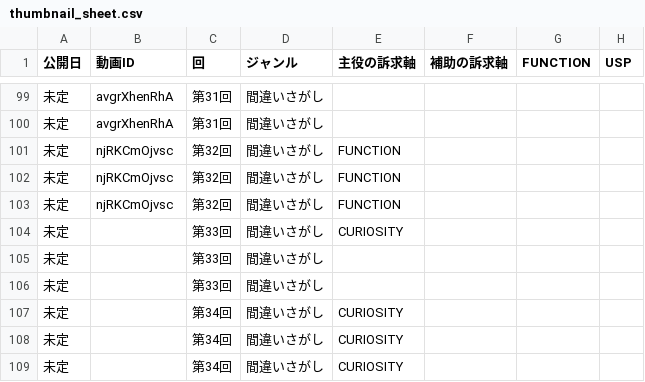
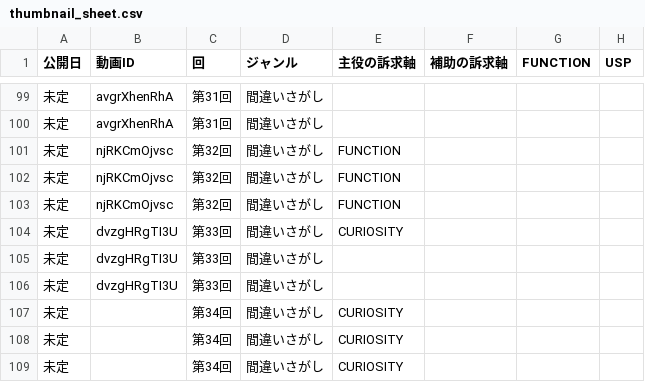
Before and after one commit to koyomi-noutore/koyomi-company, a CSV file: departments/analytics/thumbnail_sheet.csv, drawn as a sheet; only a part is shown, gaps mark what is left out; the diff names each change by its address in the sheet, - before the commit and + after, or states it on an @@ line.

```diff
--- a/departments/analytics/thumbnail_sheet.csv
+++ b/departments/analytics/thumbnail_sheet.csv
-B104:B106 (動画ID): (empty)
+B104:B106 (動画ID): dvzgHRgTI3U
```
Also changed, not shown: 8 other files.
